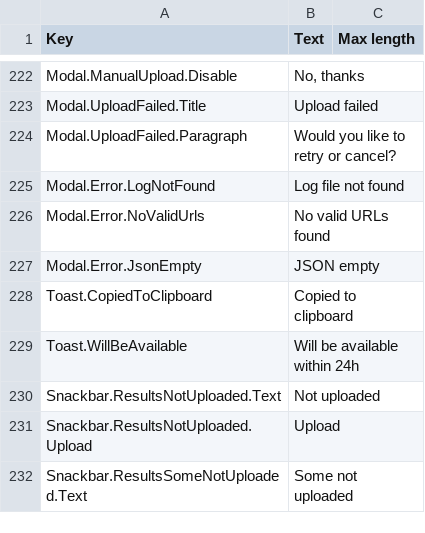
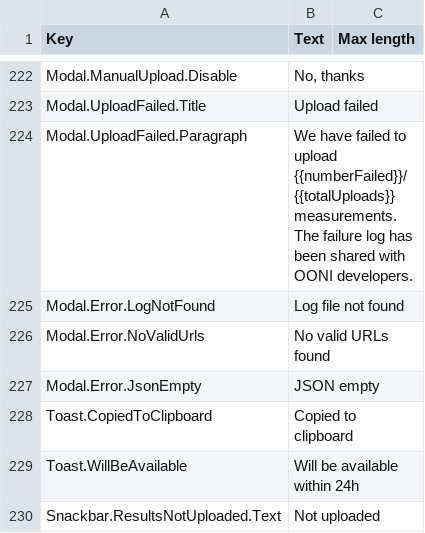
Before and after one commit to ooni/translations, a CSV file: probe-mobile/en/strings.csv, drawn as a sheet; only a part is shown, gaps mark what is left out; the shorter side is filled out with more unchanged rows.

Commit message:
New upload failed modal

```diff
--- a/probe-mobile/en/strings.csv
+++ b/probe-mobile/en/strings.csv
@@ -257,3 +257,3 @@ Modal.ManualUpload.Disable,"No, thanks",
 Modal.UploadFailed.Title,Upload failed,
-Modal.UploadFailed.Paragraph,Would you like to retry or cancel?,
+Modal.UploadFailed.Paragraph,We have failed to upload {{numberFailed}}/{{totalUploads}} measurements. The failure log has been shared with OONI developers.,
 Modal.Error.LogNotFound,Log file not found,
```
Also changed, not shown: 1 other file.
